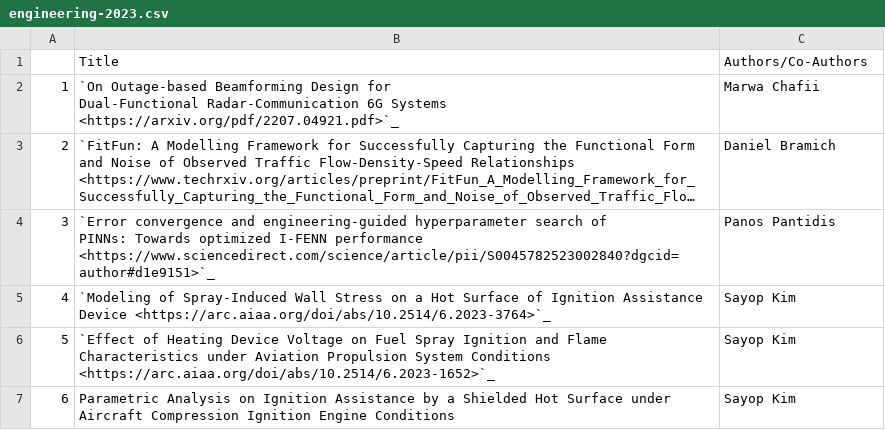
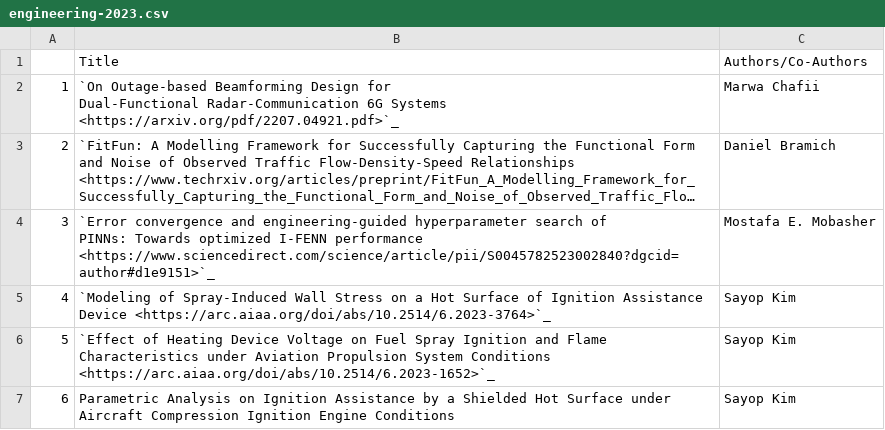
Before and after one commit to NYUAD-CRC/crc-docs, a CSV file: source/hpc/research/data/engineering-2023.csv, drawn as a sheet; long unchanged cells end in …; the diff names each change by its address in the sheet, - before the commit and + after, or states it on an @@ line.

Commit message:
Changes to author's name

```diff
--- a/source/hpc/research/data/engineering-2023.csv
+++ b/source/hpc/research/data/engineering-2023.csv
-C4: Panos Pantidis
+C4: Mostafa E. Mobasher
```
